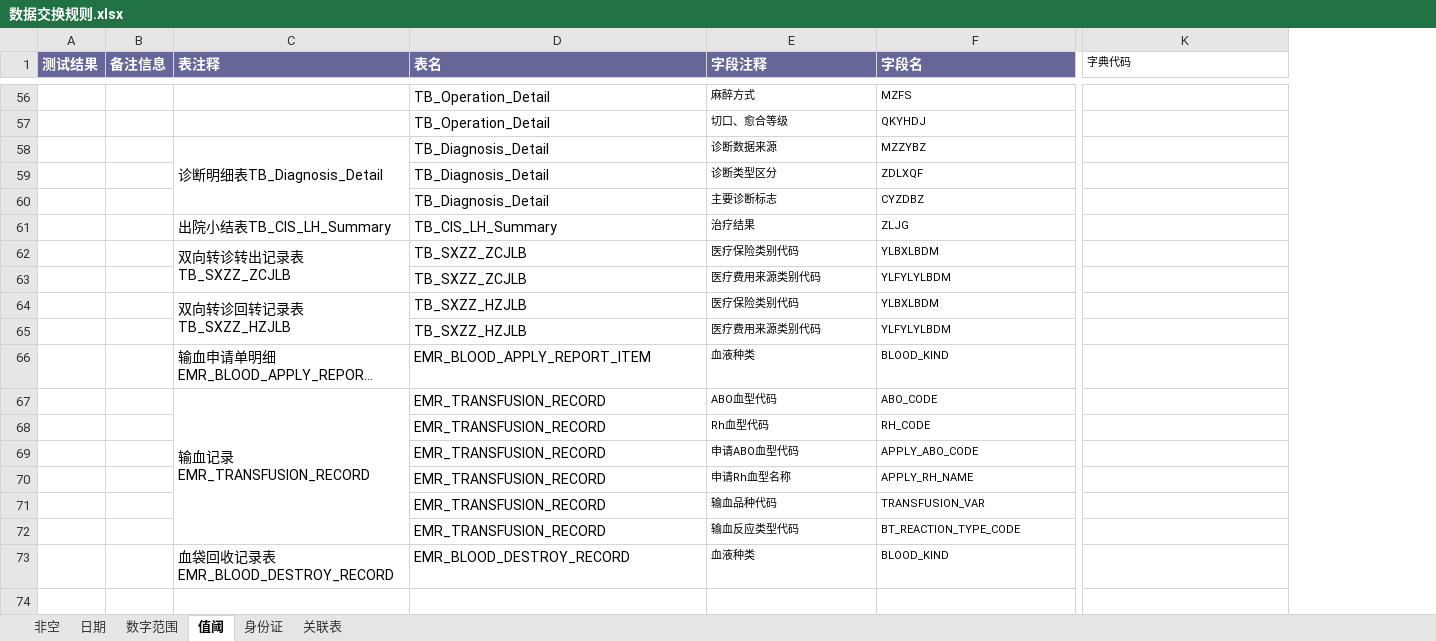
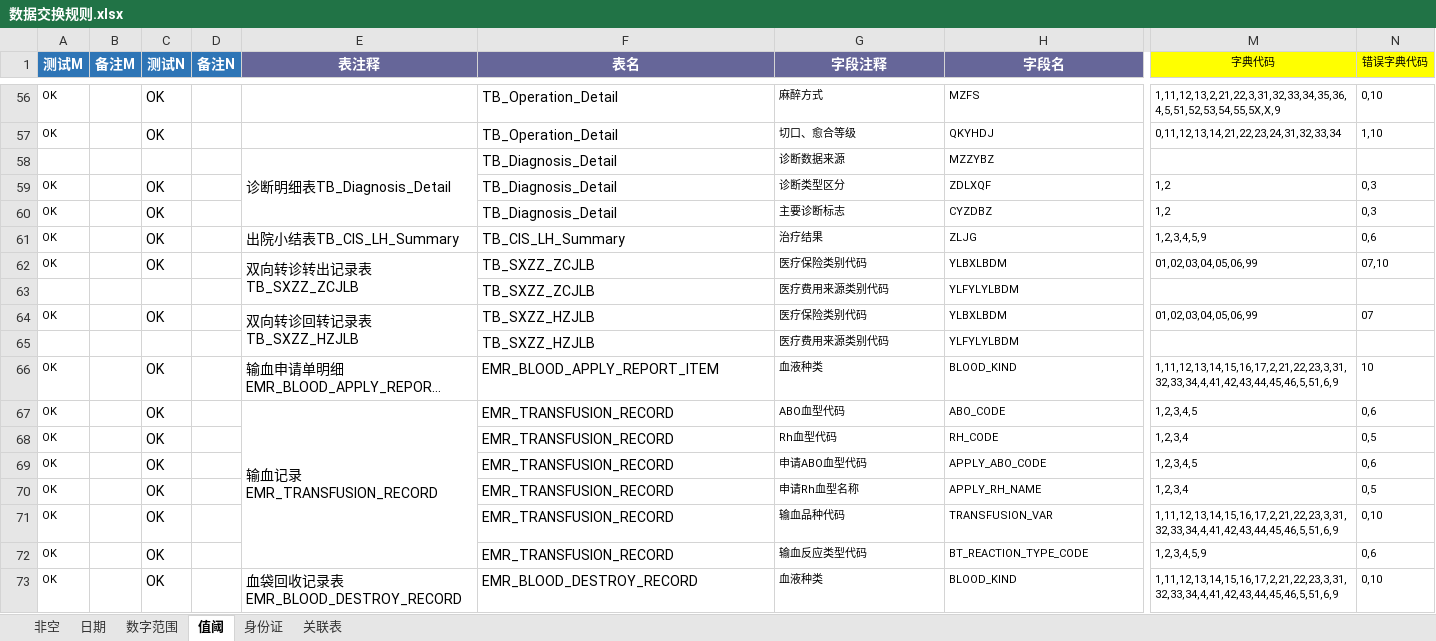
Before and after one commit to skducn/project, an Excel workbook: instance/zyjk/platform/rule/数据交换规则.xlsx, sheet 值阈, drawn as a sheet; only a part is shown, gaps mark what is left out; long unchanged cells end in …; values as stored, in another font and other column widths than the file's, no borders; removed rows and columns are numbered as before the commit, all else as after; the diff covers the shown part only; the diff names each change by its address in the sheet, - before the commit and + after, or states it on an @@ line.

```diff
--- a/instance/zyjk/platform/rule/数据交换规则.xlsx (sheet 值阈)
+++ b/instance/zyjk/platform/rule/数据交换规则.xlsx (sheet 值阈)
-column A (测试结果), empty
-column B (备注信息), empty
+column A (测试M), rows 56-73: OK | OK |  | OK | OK | OK | OK |  | OK |  | OK | OK | OK | OK | OK | OK | OK | OK
+column B (备注M), empty
+column C (测试N), rows 56-73: OK | OK |  | OK | OK | OK | OK |  | OK |  | OK | OK | OK | OK | OK | OK | OK | OK
+column D (备注N), empty
+column N (错误字典代码), rows 56-73: 0,10 | 1,10 |  | 0,3 | 0,3 | 0,6 | 07,10 |  | 07 |  | 10 | 0,6 | 0,5 | 0,6 | 0,5 | 0,10 | 0,6 | 0,10
-E1:M1 alignment: left
+E1:M1 alignment: center
-M1 fill: none
+M1 fill: #FFFF00
-M56 (字典代码): (empty)
+M56 (字典代码): 1,11,12,13,2,21,22,3,31,32,33,34,35,36,4,5,51,52,53,54,55,5X,X,9
-M57 (字典代码): (empty)
+M57 (字典代码): 0,11,12,13,14,21,22,23,24,31,32,33,34
-M59:M60 (字典代码): (empty)
+M59:M60 (字典代码): 1,2
-M61 (字典代码): (empty)
+M61 (字典代码): 1,2,3,4,5,9
-M62 (字典代码): (empty)
+M62 (字典代码): 01,02,03,04,05,06,99
-M64 (字典代码): (empty)
+M64 (字典代码): 01,02,03,04,05,06,99
-M66 (字典代码): (empty)
+M66 (字典代码): 1,11,12,13,14,15,16,17,2,21,22,23,3,31,32,33,34,4,41,42,43,44,45,46,5,51,6,9
-M67 (字典代码): (empty)
+M67 (字典代码): 1,2,3,4,5
-M68 (字典代码): (empty)
+M68 (字典代码): 1,2,3,4
-M69 (字典代码): (empty)
+M69 (字典代码): 1,2,3,4,5
-M70 (字典代码): (empty)
+M70 (字典代码): 1,2,3,4
-M71 (字典代码): (empty)
+M71 (字典代码): 1,11,12,13,14,15,16,17,2,21,22,23,3,31,32,33,34,4,41,42,43,44,45,46,5,51,6,9
-M72 (字典代码): (empty)
+M72 (字典代码): 1,2,3,4,5,9
-M73 (字典代码): (empty)
+M73 (字典代码): 1,11,12,13,14,15,16,17,2,21,22,23,3,31,32,33,34,4,41,42,43,44,45,46,5,51,6,9
```
Also changed, not shown: 51 edited cells and cell formats elsewhere in this sheet, 4 other files.
